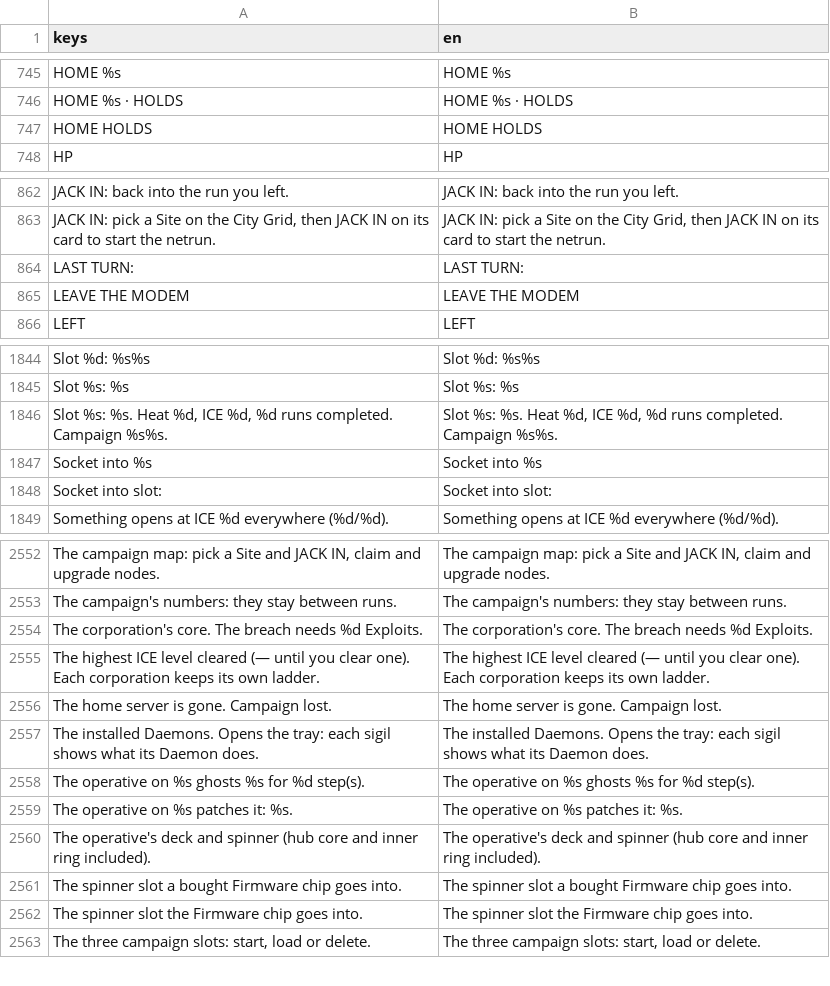
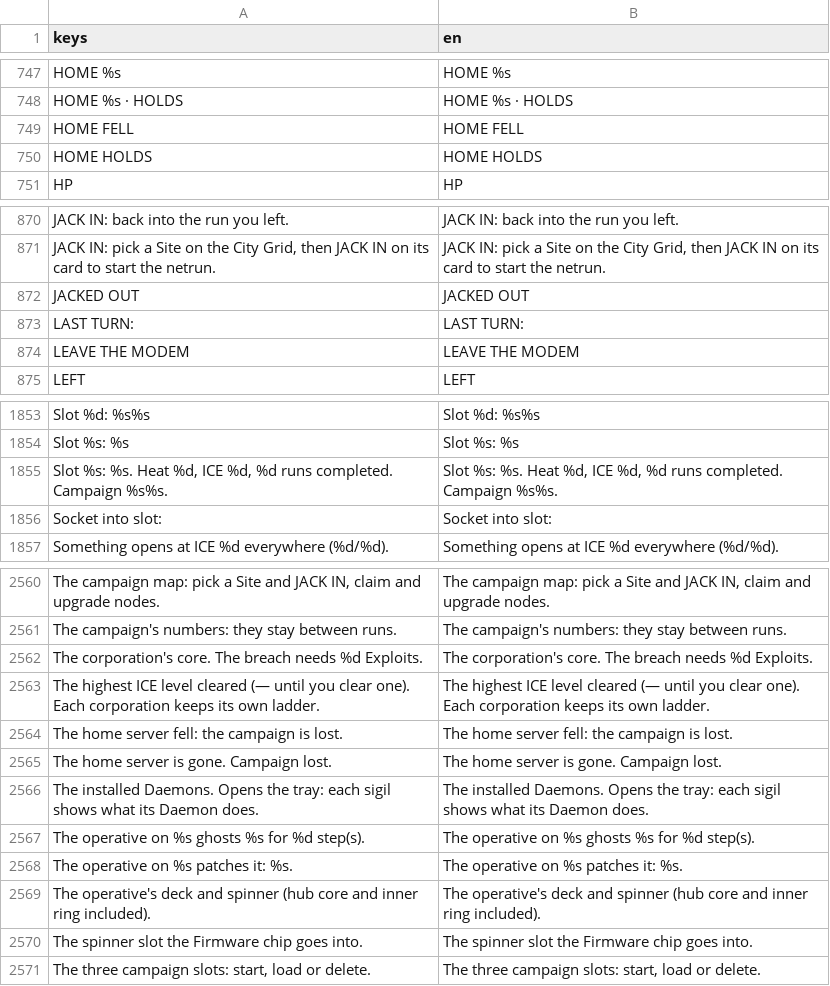
Before and after one commit to Noitues/REBEL_CELL, a CSV file: assets/text/strings.csv, drawn as a sheet; only a part is shown, gaps mark what is left out; removed rows and columns are numbered as before the commit, all else as after; the diff covers the shown part only; the diff names each change by its address in the sheet, - before the commit and + after, or states it on an @@ line.

```diff
--- a/assets/text/strings.csv
+++ b/assets/text/strings.csv
+row 749: HOME FELL | HOME FELL
+row 872: JACKED OUT | JACKED OUT
-row 1847: Socket into %s | Socket into %s
+row 2564: The home server fell: the campaign is lost. | The home server fell: the campaign is lost.
-row 2561: The spinner slot a bought Firmware chip goes into. | The spinner slot a bought Firmware chip goes into.
```
Also changed, not shown: 9 added rows and 2 removed rows elsewhere in this file, 1 other file.
